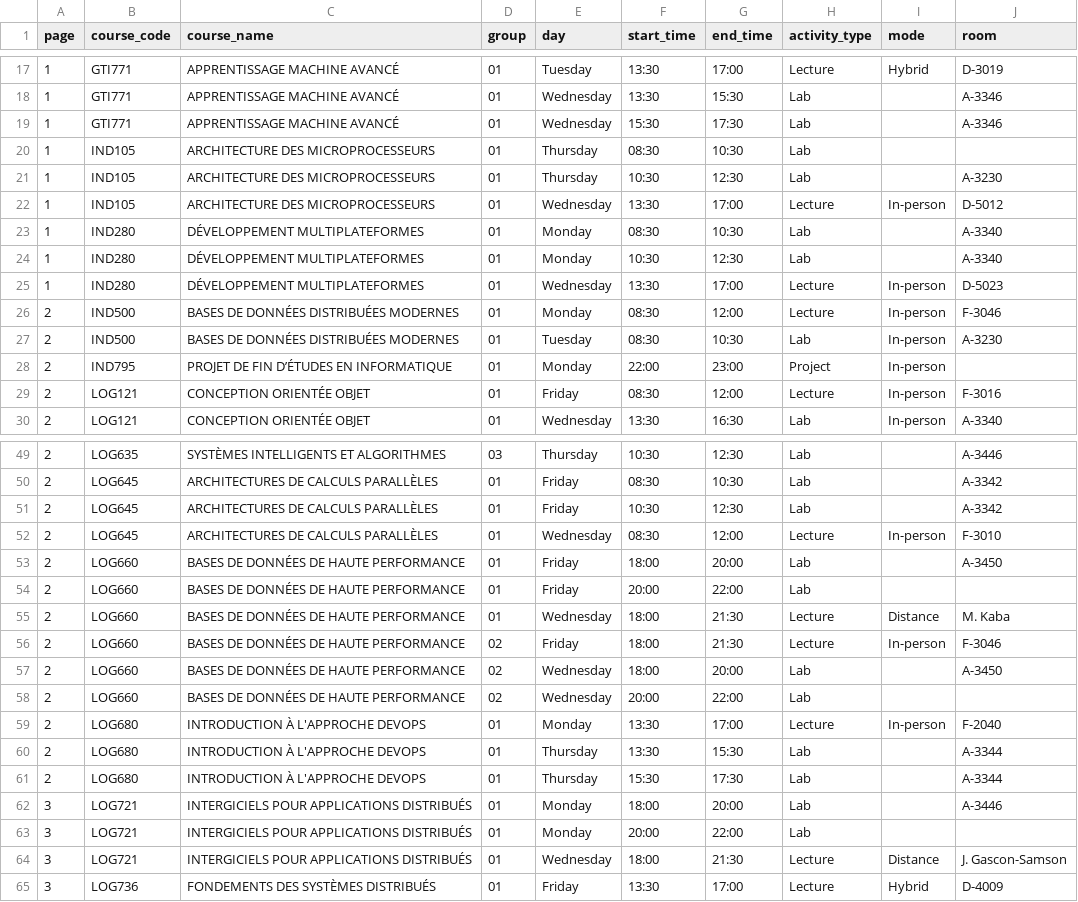
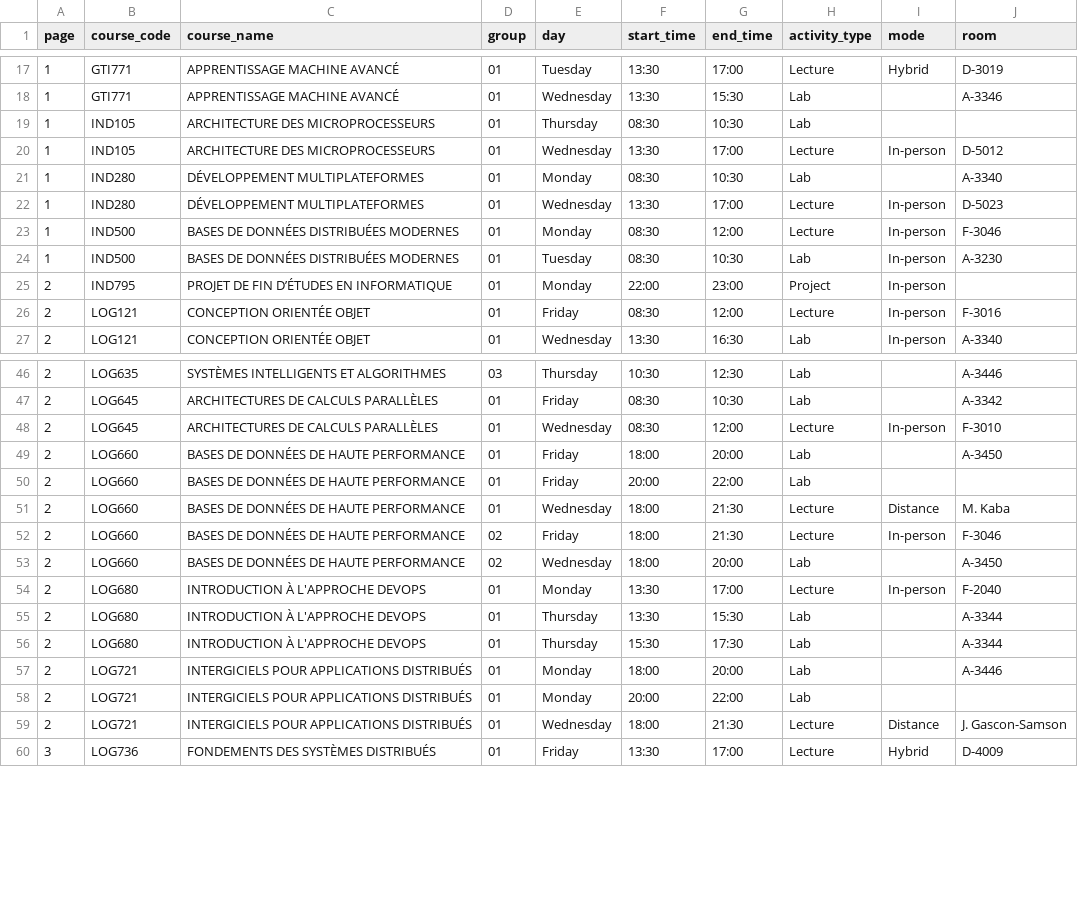
Before and after one commit to olivier0922/schedule-generator-ETS, a CSV file: data/A-2026_inf.csv, drawn as a sheet; only a part is shown, gaps mark what is left out.

```diff
--- a/data/A-2026_inf.csv
+++ b/data/A-2026_inf.csv
@@ -18,11 +18,8 @@
 1,GTI771,APPRENTISSAGE MACHINE AVANCÉ,01,Wednesday,13:30,15:30,Lab,,A-3346
-1,GTI771,APPRENTISSAGE MACHINE AVANCÉ,01,Wednesday,15:30,17:30,Lab,,A-3346
 1,IND105,ARCHITECTURE DES MICROPROCESSEURS,01,Thursday,08:30,10:30,Lab,,
-1,IND105,ARCHITECTURE DES MICROPROCESSEURS,01,Thursday,10:30,12:30,Lab,,A-3230
 1,IND105,ARCHITECTURE DES MICROPROCESSEURS,01,Wednesday,13:30,17:00,Lecture,In-person,D-5012
 1,IND280,DÉVELOPPEMENT MULTIPLATEFORMES,01,Monday,08:30,10:30,Lab,,A-3340
-1,IND280,DÉVELOPPEMENT MULTIPLATEFORMES,01,Monday,10:30,12:30,Lab,,A-3340
 1,IND280,DÉVELOPPEMENT MULTIPLATEFORMES,01,Wednesday,13:30,17:00,Lecture,In-person,D-5023
-2,IND500,BASES DE DONNÉES DISTRIBUÉES MODERNES,01,Monday,08:30,12:00,Lecture,In-person,F-3046
-2,IND500,BASES DE DONNÉES DISTRIBUÉES MODERNES,01,Tuesday,08:30,10:30,Lab,In-person,A-3230
+1,IND500,BASES DE DONNÉES DISTRIBUÉES MODERNES,01,Monday,08:30,12:00,Lecture,In-person,F-3046
+1,IND500,BASES DE DONNÉES DISTRIBUÉES MODERNES,01,Tuesday,08:30,10:30,Lab,In-person,A-3230
 2,IND795,PROJET DE FIN D’ÉTUDES EN INFORMATIQUE,01,Monday,22:00,23:00,Project,In-person,
@@ -50,3 +47,2 @@
 2,LOG645,ARCHITECTURES DE CALCULS PARALLÈLES,01,Friday,08:30,10:30,Lab,,A-3342
-2,LOG645,ARCHITECTURES DE CALCULS PARALLÈLES,01,Friday,10:30,12:30,Lab,,A-3342
 2,LOG645,ARCHITECTURES DE CALCULS PARALLÈLES,01,Wednesday,08:30,12:00,Lecture,In-person,F-3010
@@ -57,3 +53,2 @@
 2,LOG660,BASES DE DONNÉES DE HAUTE PERFORMANCE,02,Wednesday,18:00,20:00,Lab,,A-3450
-2,LOG660,BASES DE DONNÉES DE HAUTE PERFORMANCE,02,Wednesday,20:00,22:00,Lab,,
 2,LOG680,INTRODUCTION À L'APPROCHE DEVOPS,01,Monday,13:30,17:00,Lecture,In-person,F-2040
@@ -61,5 +56,5 @@
 2,LOG680,INTRODUCTION À L'APPROCHE DEVOPS,01,Thursday,15:30,17:30,Lab,,A-3344
-3,LOG721,INTERGICIELS POUR APPLICATIONS DISTRIBUÉS,01,Monday,18:00,20:00,Lab,,A-3446
-3,LOG721,INTERGICIELS POUR APPLICATIONS DISTRIBUÉS,01,Monday,20:00,22:00,Lab,,
-3,LOG721,INTERGICIELS POUR APPLICATIONS DISTRIBUÉS,01,Wednesday,18:00,21:30,Lecture,Distance,J. Gascon-Samson
+2,LOG721,INTERGICIELS POUR APPLICATIONS DISTRIBUÉS,01,Monday,18:00,20:00,Lab,,A-3446
+2,LOG721,INTERGICIELS POUR APPLICATIONS DISTRIBUÉS,01,Monday,20:00,22:00,Lab,,
+2,LOG721,INTERGICIELS POUR APPLICATIONS DISTRIBUÉS,01,Wednesday,18:00,21:30,Lecture,Distance,J. Gascon-Samson
 3,LOG736,FONDEMENTS DES SYSTÈMES DISTRIBUÉS,01,Friday,13:30,17:00,Lecture,Hybrid,D-4009
```
Also changed, not shown: data/A-2026_ctn.csv, data/A-2026_gti.csv, 4 other files.
